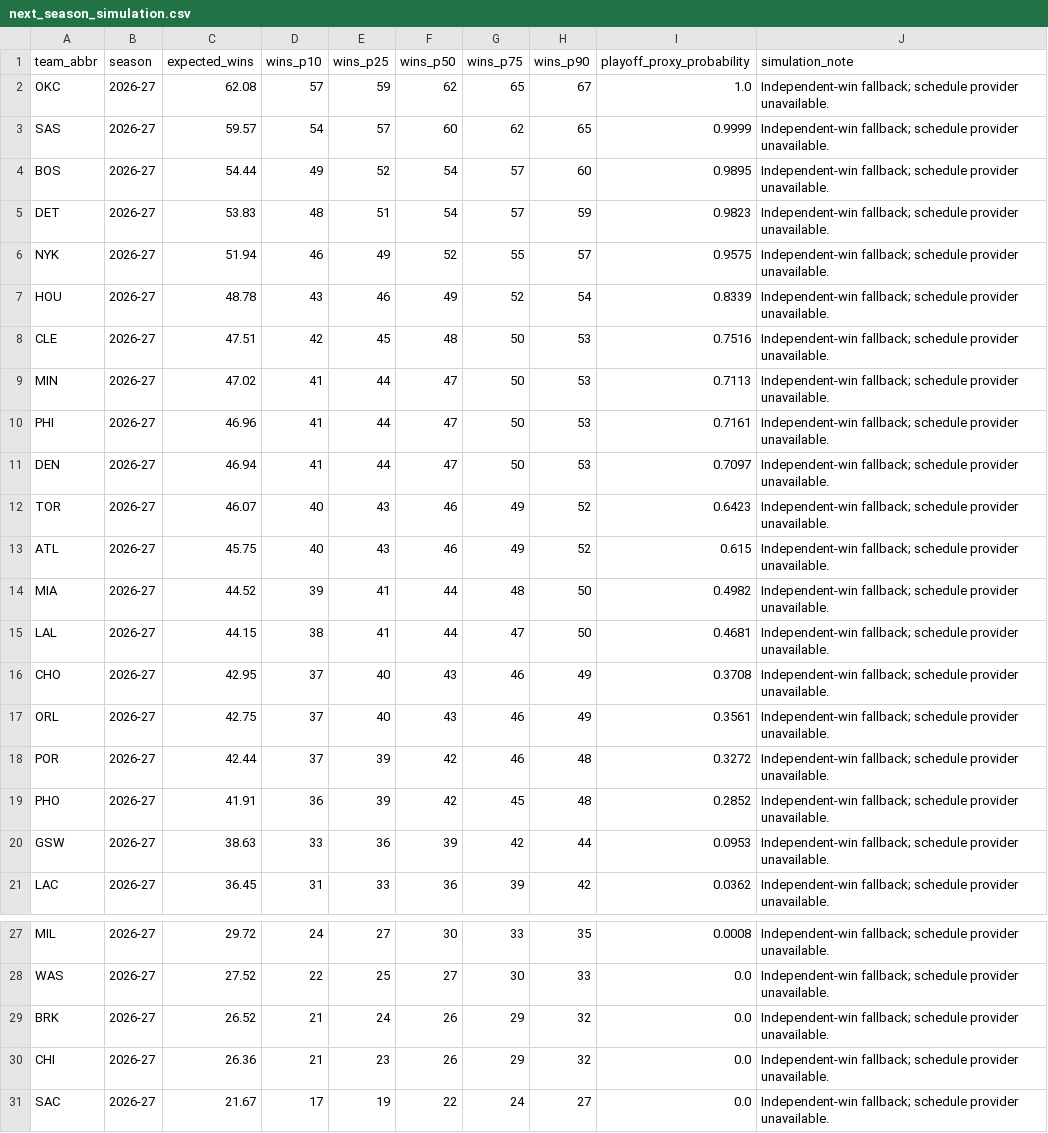
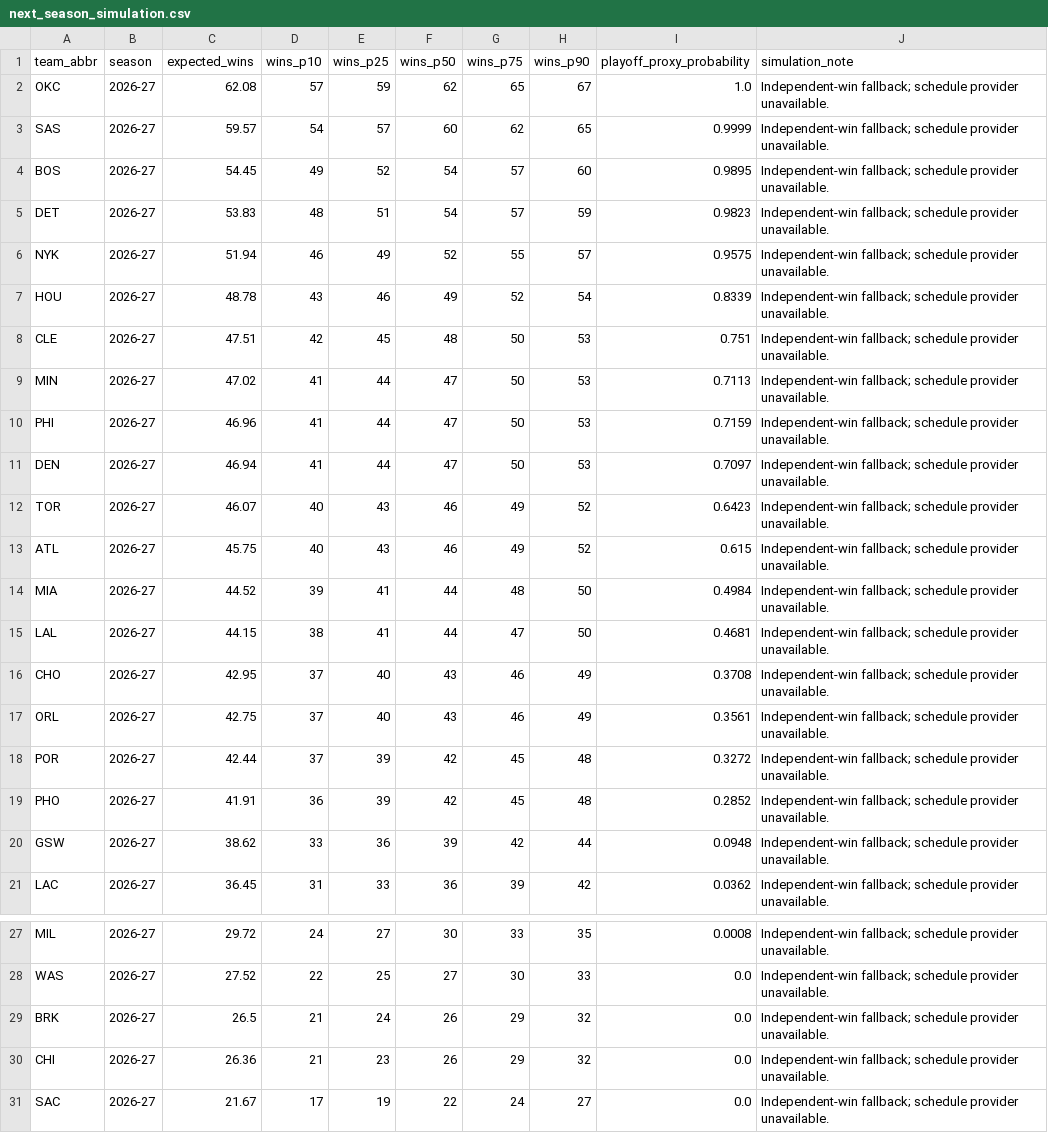
Before and after one commit to ADorsey1/nba-forecast-lab, a CSV file: data/processed/next_season_simulation.csv, drawn as a sheet; only a part is shown, gaps mark what is left out.

```diff
--- a/data/processed/next_season_simulation.csv
+++ b/data/processed/next_season_simulation.csv
@@ -3,3 +3,3 @@ OKC,2026-27,62.08,57,59,62,65,67,1.0,Independent-win fallback; schedule provider
 SAS,2026-27,59.57,54,57,60,62,65,0.9999,Independent-win fallback; schedule provider unavailable.
-BOS,2026-27,54.44,49,52,54,57,60,0.9895,Independent-win fallback; schedule provider unavailable.
+BOS,2026-27,54.45,49,52,54,57,60,0.9895,Independent-win fallback; schedule provider unavailable.
 DET,2026-27,53.83,48,51,54,57,59,0.9823,Independent-win fallback; schedule provider unavailable.
@@ -7,5 +7,5 @@ NYK,2026-27,51.94,46,49,52,55,57,0.9575,Independent-win fallback; schedule provi
 HOU,2026-27,48.78,43,46,49,52,54,0.8339,Independent-win fallback; schedule provider unavailable.
-CLE,2026-27,47.51,42,45,48,50,53,0.7516,Independent-win fallback; schedule provider unavailable.
+CLE,2026-27,47.51,42,45,48,50,53,0.751,Independent-win fallback; schedule provider unavailable.
 MIN,2026-27,47.02,41,44,47,50,53,0.7113,Independent-win fallback; schedule provider unavailable.
-PHI,2026-27,46.96,41,44,47,50,53,0.7161,Independent-win fallback; schedule provider unavailable.
+PHI,2026-27,46.96,41,44,47,50,53,0.7159,Independent-win fallback; schedule provider unavailable.
 DEN,2026-27,46.94,41,44,47,50,53,0.7097,Independent-win fallback; schedule provider unavailable.
@@ -13,3 +13,3 @@ TOR,2026-27,46.07,40,43,46,49,52,0.6423,Independent-win fallback; schedule provi
 ATL,2026-27,45.75,40,43,46,49,52,0.615,Independent-win fallback; schedule provider unavailable.
-MIA,2026-27,44.52,39,41,44,48,50,0.4982,Independent-win fallback; schedule provider unavailable.
+MIA,2026-27,44.52,39,41,44,48,50,0.4984,Independent-win fallback; schedule provider unavailable.
 LAL,2026-27,44.15,38,41,44,47,50,0.4681,Independent-win fallback; schedule provider unavailable.
@@ -17,5 +17,5 @@ CHO,2026-27,42.95,37,40,43,46,49,0.3708,Independent-win fallback; schedule provi
 ORL,2026-27,42.75,37,40,43,46,49,0.3561,Independent-win fallback; schedule provider unavailable.
-POR,2026-27,42.44,37,39,42,46,48,0.3272,Independent-win fallback; schedule provider unavailable.
+POR,2026-27,42.44,37,39,42,45,48,0.3272,Independent-win fallback; schedule provider unavailable.
 PHO,2026-27,41.91,36,39,42,45,48,0.2852,Independent-win fallback; schedule provider unavailable.
-GSW,2026-27,38.63,33,36,39,42,44,0.0953,Independent-win fallback; schedule provider unavailable.
+GSW,2026-27,38.62,33,36,39,42,44,0.0948,Independent-win fallback; schedule provider unavailable.
 LAC,2026-27,36.45,31,33,36,39,42,0.0362,Independent-win fallback; schedule provider unavailable.
@@ -28,3 +28,3 @@ MIL,2026-27,29.72,24,27,30,33,35,0.0008,Independent-win fallback; schedule provi
 WAS,2026-27,27.52,22,25,27,30,33,0.0,Independent-win fallback; schedule provider unavailable.
-BRK,2026-27,26.52,21,24,26,29,32,0.0,Independent-win fallback; schedule provider unavailable.
+BRK,2026-27,26.5,21,24,26,29,32,0.0,Independent-win fallback; schedule provider unavailable.
 CHI,2026-27,26.36,21,23,26,29,32,0.0,Independent-win fallback; schedule provider unavailable.
```
Also changed, not shown: data/processed/next_season_forecast.csv, data/processed/player_ratings.csv, 6 other files.
